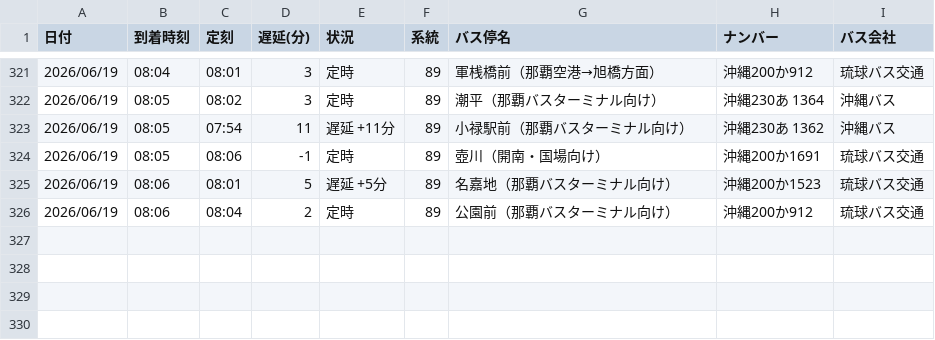
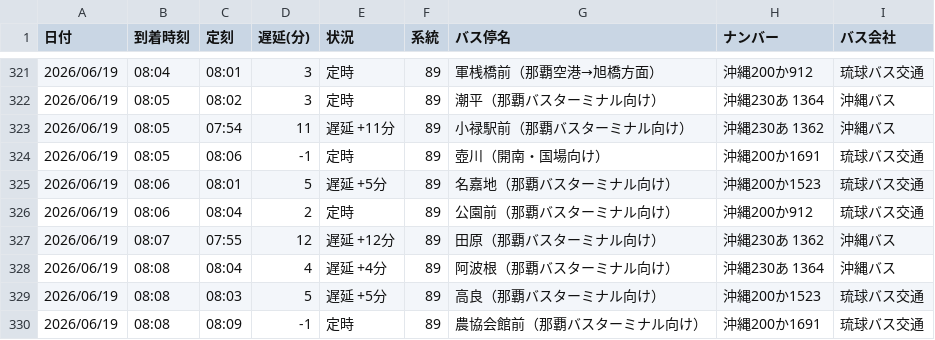
Before and after one commit to uy819/bus-tracker, a CSV file: bus_arrival_log.csv, drawn as a sheet; only a part is shown, gaps mark what is left out; the diff names each change by its address in the sheet, - before the commit and + after, or states it on an @@ line.

```diff
--- a/bus_arrival_log.csv
+++ b/bus_arrival_log.csv
+row 327: 2026/06/19 | 08:07 | 07:55 | 12 | 遅延 +12分 | 89 | 田原（那覇バスターミナル向け） | 沖縄230あ 1362 | 沖縄バス
+row 328: 2026/06/19 | 08:08 | 08:04 | 4 | 遅延 +4分 | 89 | 阿波根（那覇バスターミナル向け） | 沖縄230あ 1364 | 沖縄バス
+row 329: 2026/06/19 | 08:08 | 08:03 | 5 | 遅延 +5分 | 89 | 高良（那覇バスターミナル向け） | 沖縄200か1523 | 琉球バス交通
+row 330: 2026/06/19 | 08:08 | 08:09 | -1 | 定時 | 89 | 農協会館前（那覇バスターミナル向け） | 沖縄200か1691 | 琉球バス交通
```
Also changed, not shown: 1 other file.
